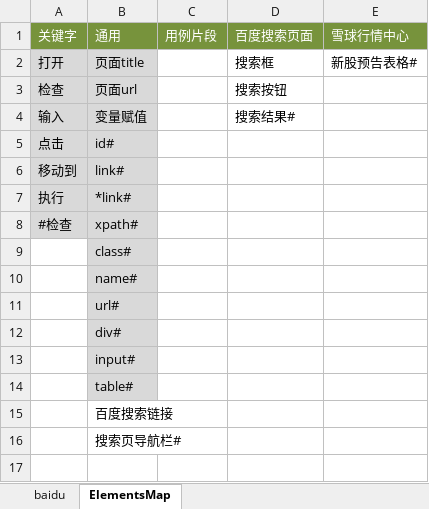
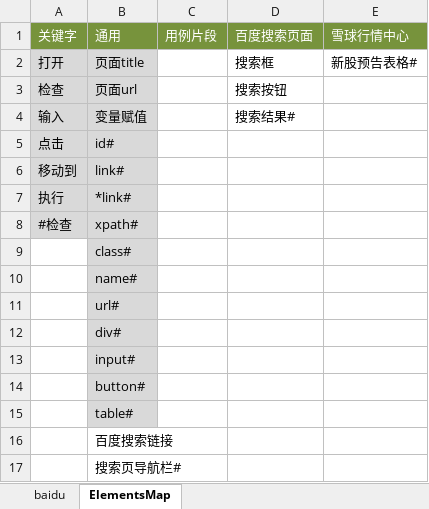
Before and after one commit to tonglei100/sweetest, an Excel workbook: sweetest/testcase/Baidu-TestCase.xlsx, sheet ElementsMap, drawn as a sheet; values as stored, in another font and other column widths than the file's, no borders; the diff names each change by its address in the sheet, - before the commit and + after, or states it on an @@ line.

```diff
--- a/sweetest/testcase/Baidu-TestCase.xlsx (sheet ElementsMap)
+++ b/sweetest/testcase/Baidu-TestCase.xlsx (sheet ElementsMap)
+row 14:  | button#
```
Also changed, not shown: sheet baidu, sweetest/element/Baidu-Elements.xlsx, 13 other files.
